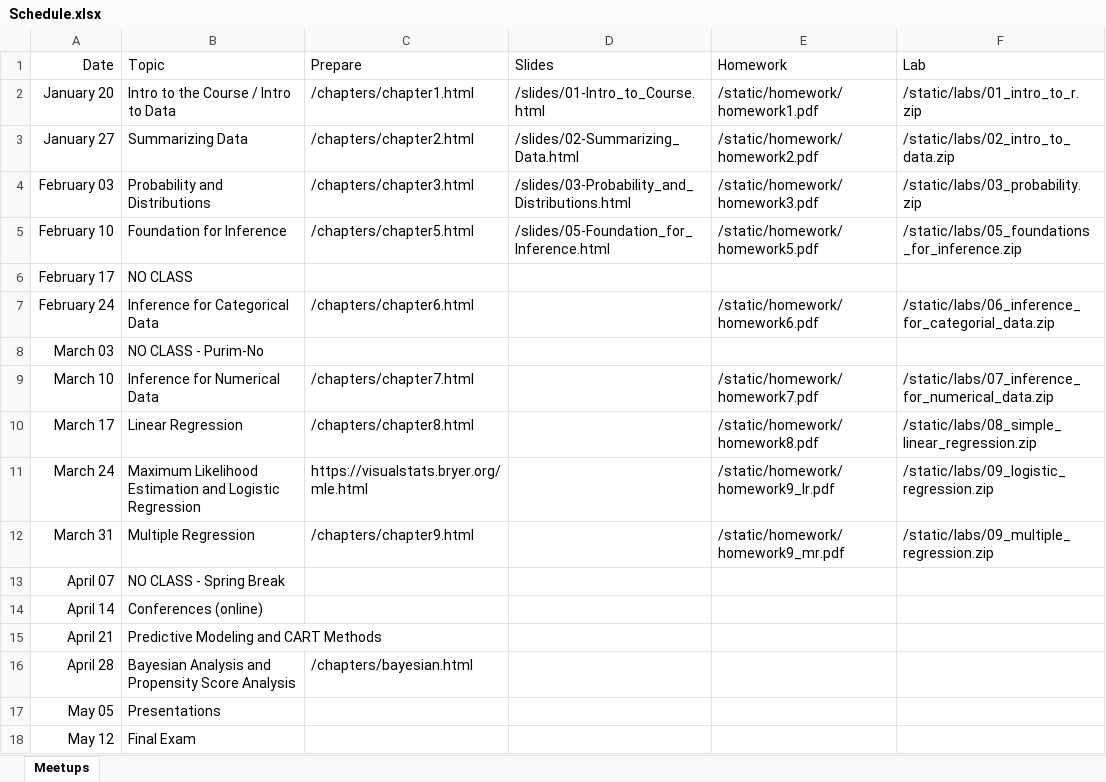
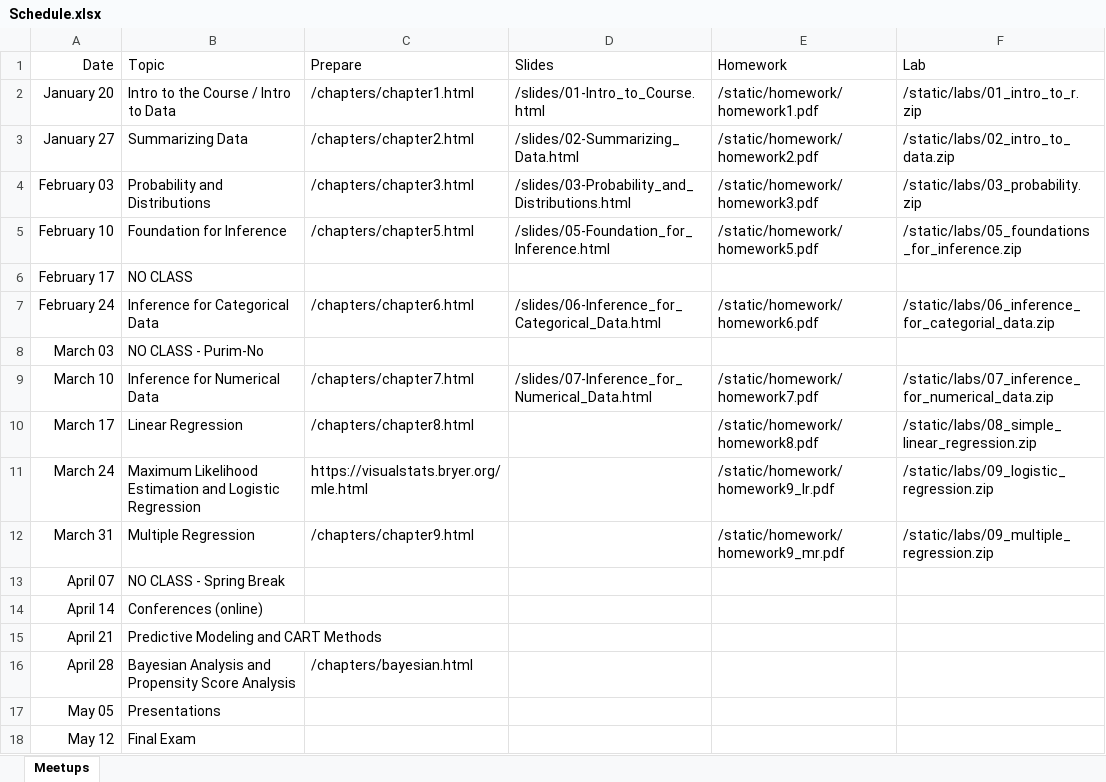
Before and after one commit to jbryer/DAV5300-2026-Spring, an Excel workbook: Schedule.xlsx, sheet Meetups, drawn as a sheet; values as stored, in another font and other column widths than the file's, no borders; the diff names each change by its address in the sheet, - before the commit and + after, or states it on an @@ line.

Commit message:
Added link to slides.

```diff
--- a/Schedule.xlsx (sheet Meetups)
+++ b/Schedule.xlsx (sheet Meetups)
-D7 (Slides): (empty)
+D7 (Slides): /slides/06-Inference_for_Categorical_Data.html
-D9 (Slides): (empty)
+D9 (Slides): /slides/07-Inference_for_Numerical_Data.html
```
Also changed, not shown: 14 other files.
